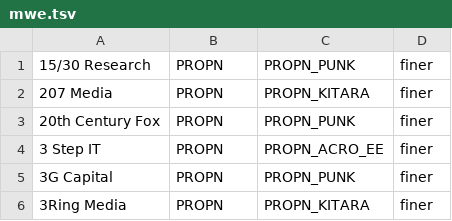
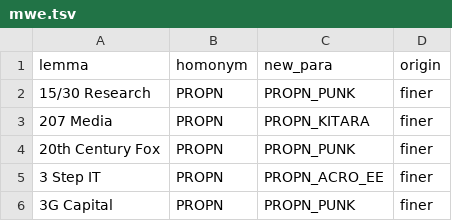
Before and after one commit to flammie/omorfi, a TSV file: src/mwe.tsv, drawn as a sheet; only a part is shown; the shorter side is filled out with more unchanged rows; the diff names each change by its address in the sheet, - before the commit and + after, or states it on an @@ line.

Commit message:
document multi-word entries

```diff
--- a/src/mwe.tsv
+++ b/src/mwe.tsv
+row 1: lemma | homonym | new_para | origin
```
Also changed, not shown: 3 other files.
